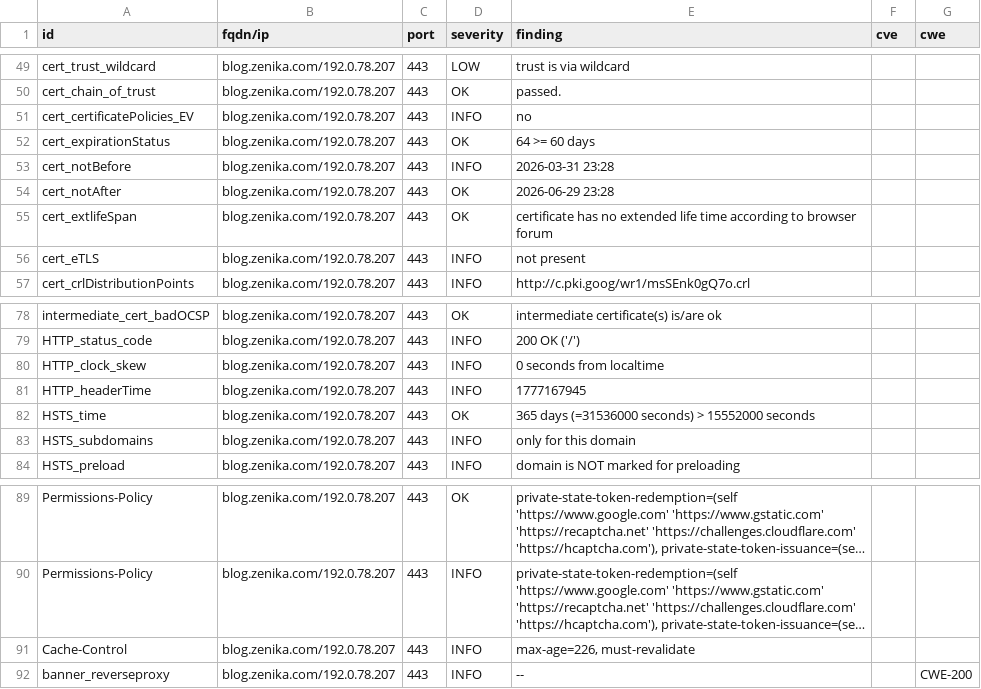
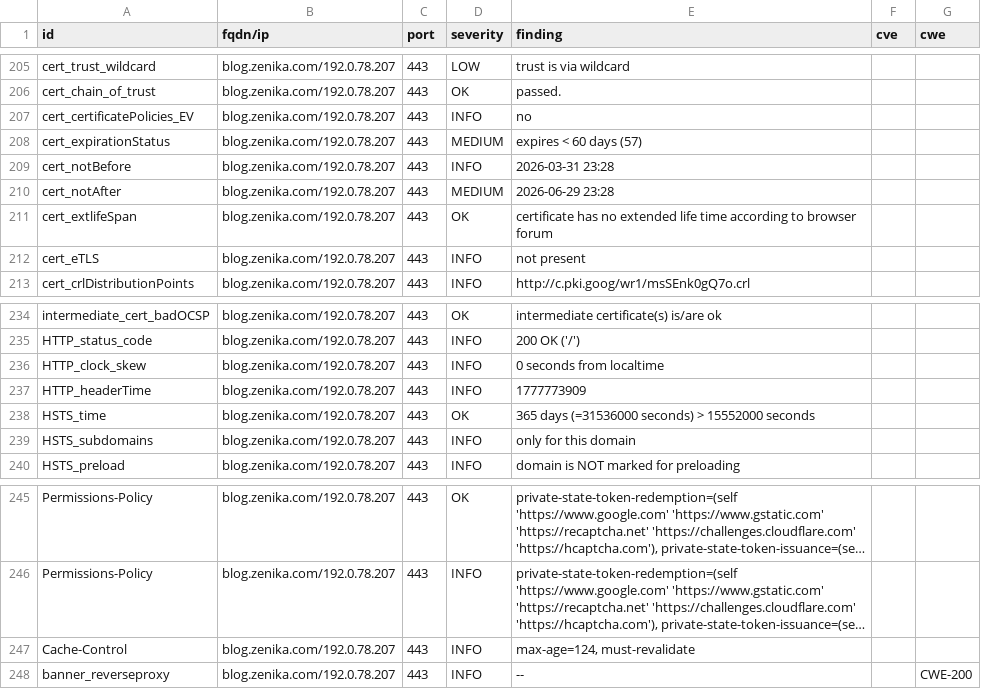
Before and after one commit to arthurzenika/dashlord-zenika, a CSV file: results/aHR0cHM6Ly9ibG9nLnplbmlrYS5jb20=/testssl.csv, drawn as a sheet; only a part is shown, gaps mark what is left out; long unchanged cells end in …; addresses are those after the commit; the diff covers the shown part only; the diff names each change by its address in the sheet, - before the commit and + after, or states it on an @@ line.

```diff
--- a/results/aHR0cHM6Ly9ibG9nLnplbmlrYS5jb20=/testssl.csv
+++ b/results/aHR0cHM6Ly9ibG9nLnplbmlrYS5jb20=/testssl.csv
-D208 (severity): OK
+D208 (severity): MEDIUM
-E208 (finding): 64 >= 60 days
+E208 (finding): expires < 60 days (57)
-D210 (severity): OK
+D210 (severity): MEDIUM
-E237 (finding): 1777167945
+E237 (finding): 1777773909
-E247 (finding): max-age=226, must-revalidate
+E247 (finding): max-age=124, must-revalidate
```
Also changed, not shown: 4 added rows, 4 removed rows and 152 moved rows elsewhere in this file, 10 other files.
